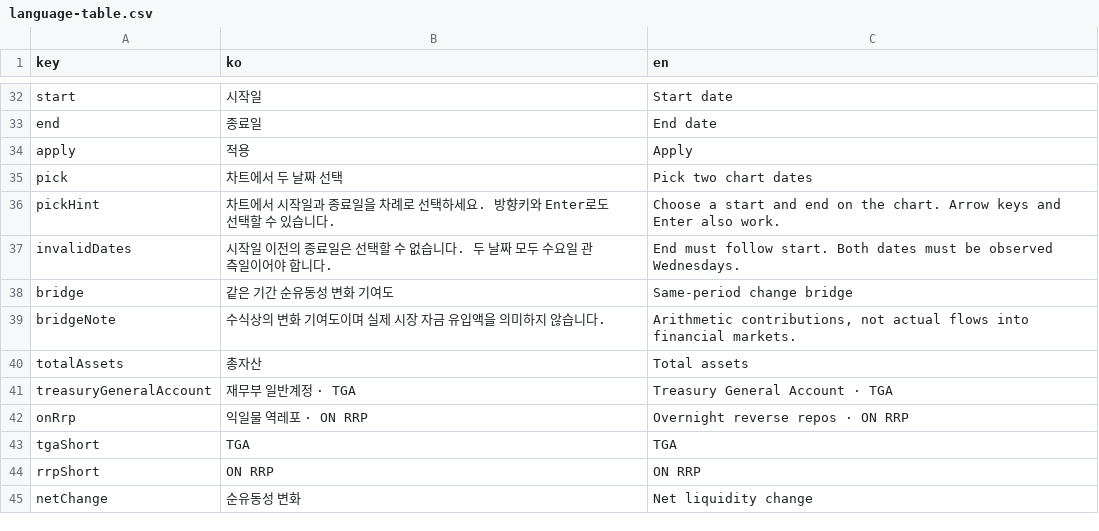
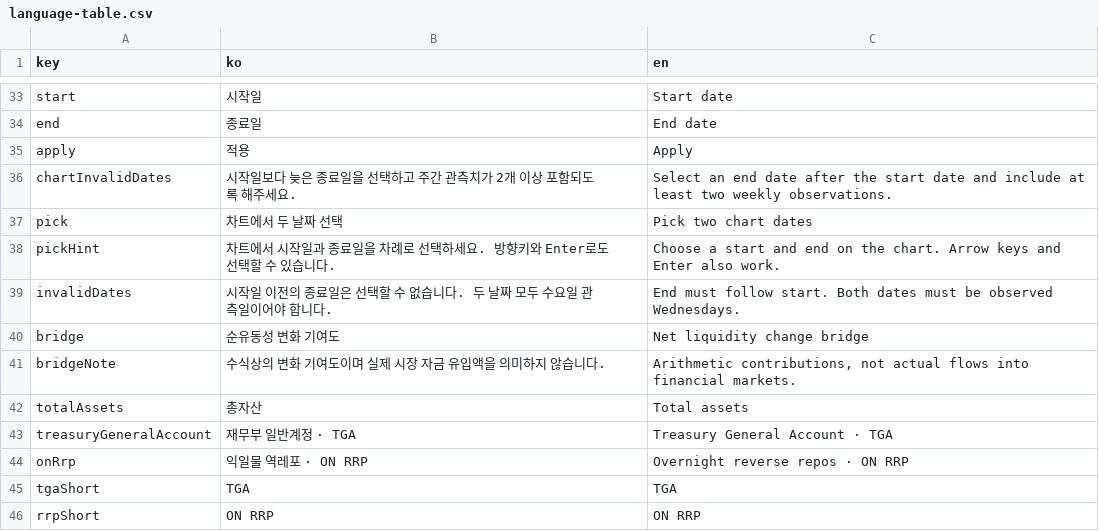
Before and after one commit to TraderKei/FED_BalanceSheet, a CSV file: language-table.csv, drawn as a sheet; only a part is shown, gaps mark what is left out; the shorter side is filled out with more unchanged rows; the diff covers the shown part only.

```diff
--- a/language-table.csv
+++ b/language-table.csv
@@ -34,2 +35,3 @@
 "apply","적용","Apply"
+"chartInvalidDates","시작일보다 늦은 종료일을 선택하고 주간 관측치가 2개 이상 포함되도록 해주세요.","Select an end date after the start date and include at least two weekly observations."
 "pick","차트에서 두 날짜 선택","Pick two chart dates"
@@ -37,3 +39,3 @@
 "invalidDates","시작일 이전의 종료일은 선택할 수 없습니다. 두 날짜 모두 수요일 관측일이어야 합니다.","End must follow start. Both dates must be observed Wednesdays."
-"bridge","같은 기간 순유동성 변화 기여도","Same-period change bridge"
+"bridge","순유동성 변화 기여도","Net liquidity change bridge"
 "bridgeNote","수식상의 변화 기여도이며 실제 시장 자금 유입액을 의미하지 않습니다.","Arithmetic contributions, not actual flows into financial markets."
```
Also changed, not shown: 19 added rows elsewhere in this file.
